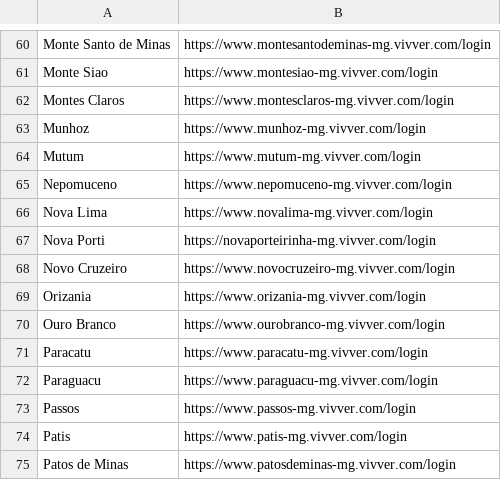
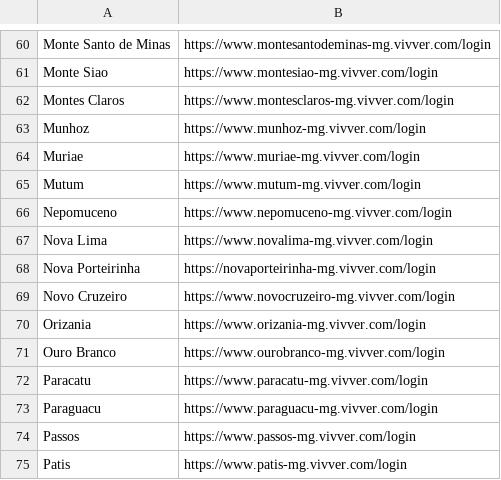
Before and after one commit to PauloSanRibeiro/Client-Version, a CSV file: ClientVersionForms/Files/client.csv, drawn as a sheet; only a part is shown, gaps mark what is left out; the shorter side is filled out with more unchanged rows.

Commit message:
Atualização csv

```diff
--- a/ClientVersionForms/Files/client.csv
+++ b/ClientVersionForms/Files/client.csv
@@ -63,2 +63,3 @@ Montes Claros,https://www.montesclaros-mg.vivver.com/login
 Munhoz,https://www.munhoz-mg.vivver.com/login
+Muriae,https://www.muriae-mg.vivver.com/login
 Mutum,https://www.mutum-mg.vivver.com/login
@@ -66,3 +67,3 @@ Nepomuceno,https://www.nepomuceno-mg.vivver.com/login
 Nova Lima,https://www.novalima-mg.vivver.com/login
-Nova Porti,https://novaporteirinha-mg.vivver.com/login
+Nova Porteirinha,https://novaporteirinha-mg.vivver.com/login
 Novo Cruzeiro,https://www.novocruzeiro-mg.vivver.com/login
```
